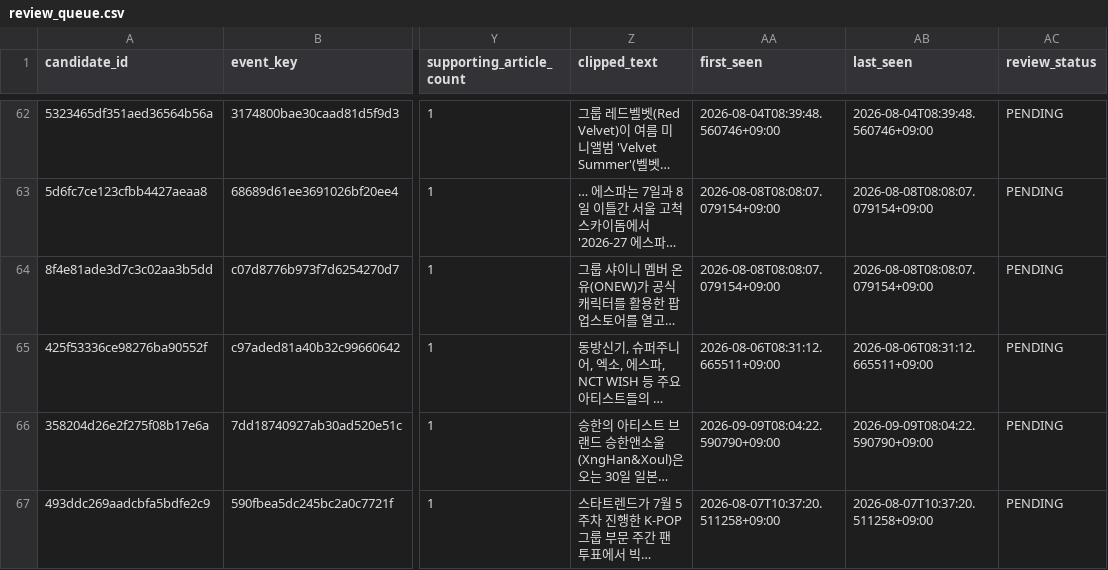
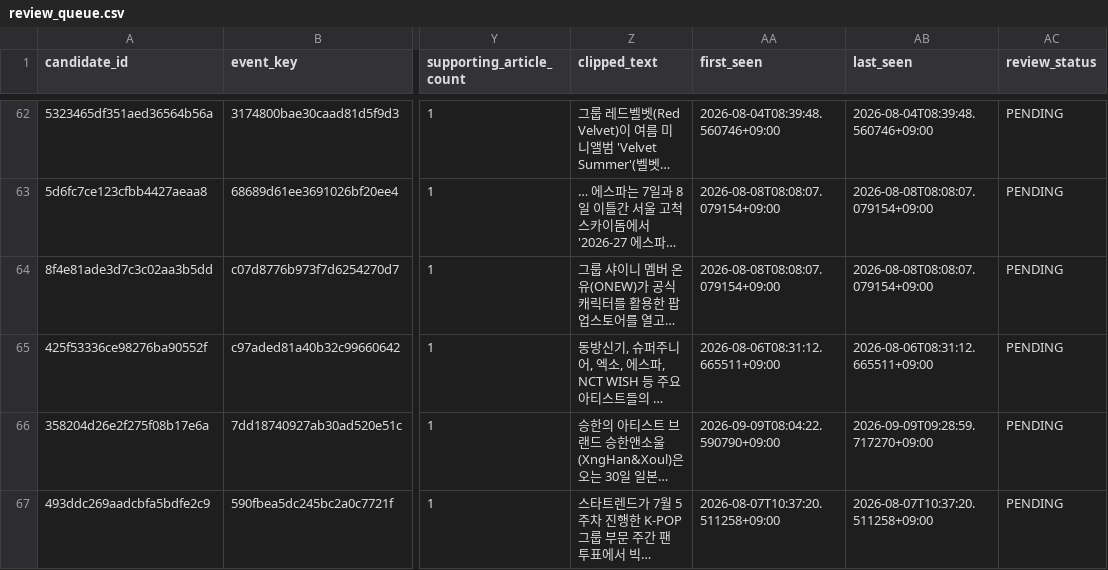
Before and after one commit to Jayjayredick/kpop-activity-calendar, a CSV file: data/review_queue.csv, drawn as a sheet; only a part is shown, gaps mark what is left out; long unchanged cells end in …; the diff covers the shown part only; the diff names each change by its address in the sheet, - before the commit and + after, or states it on an @@ line.

```diff
--- a/data/review_queue.csv
+++ b/data/review_queue.csv
-AB66 (last_seen): 2026-09-09T08:04:22.590790+09:00
+AB66 (last_seen): 2026-09-09T09:28:59.717270+09:00
```
Also changed, not shown: 18 edited cells elsewhere in this file, 3 other files.
